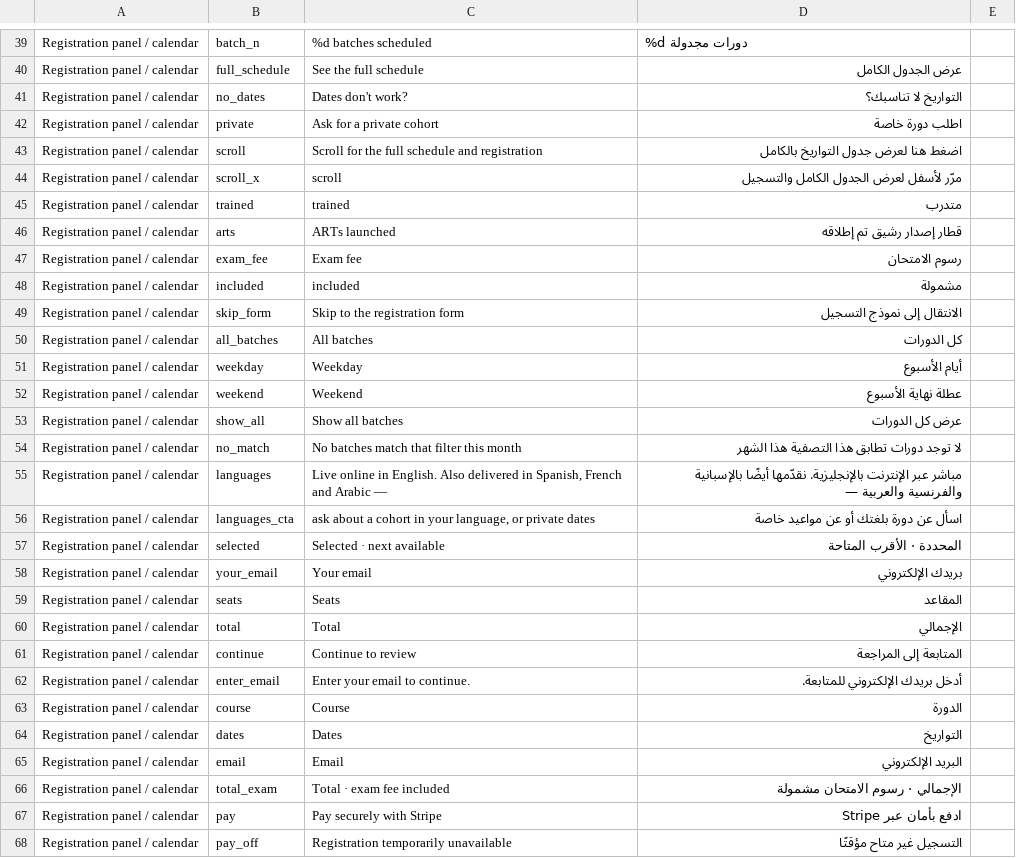
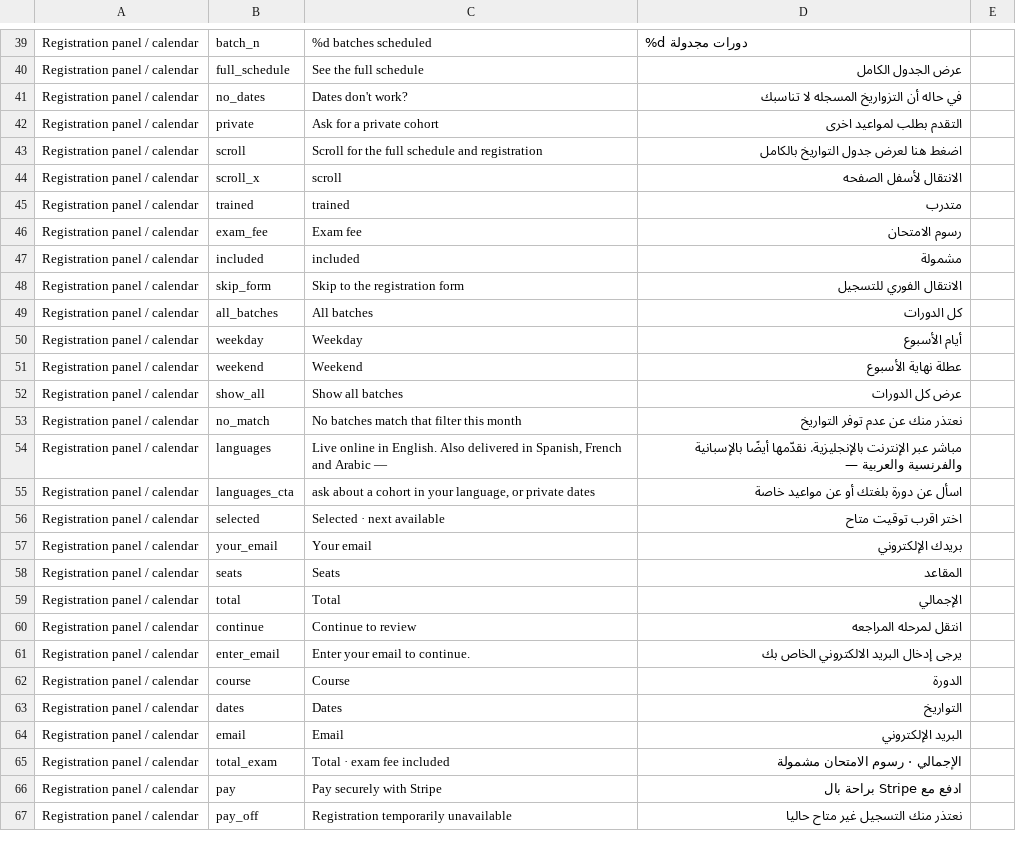
Before and after one commit to mlbwhf/test, a CSV file: arabic-copy-review.csv, drawn as a sheet; only a part is shown, gaps mark what is left out; the diff covers the shown part only.

```diff
--- a/arabic-copy-review.csv
+++ b/arabic-copy-review.csv
@@ -40,11 +40,10 @@ Registration panel / calendar,batch_n,%d batches scheduled,%d دورات مجد
 Registration panel / calendar,full_schedule,See the full schedule,عرض الجدول الكامل,
-Registration panel / calendar,no_dates,Dates don't work?,التواريخ لا تناسبك؟,
-Registration panel / calendar,private,Ask for a private cohort,اطلب دورة خاصة,
+Registration panel / calendar,no_dates,Dates don't work?,في حاله أن التزواريخ المسجله لا تناسبك,
+Registration panel / calendar,private,Ask for a private cohort,التقدم بطلب لمواعيد اخرى,
 Registration panel / calendar,scroll,Scroll for the full schedule and registration,اضغط هنا لعرض جدول التواريخ بالكامل,
-Registration panel / calendar,scroll_x,scroll,مرّر لأسفل لعرض الجدول الكامل والتسجيل,
+Registration panel / calendar,scroll_x,scroll,الانتقال لأسفل الصفحه,
 Registration panel / calendar,trained,trained,متدرب,
-Registration panel / calendar,arts,ARTs launched,قطار إصدار رشيق تم إطلاقه,
 Registration panel / calendar,exam_fee,Exam fee,رسوم الامتحان,
 Registration panel / calendar,included,included,مشمولة,
-Registration panel / calendar,skip_form,Skip to the registration form,الانتقال إلى نموذج التسجيل,
+Registration panel / calendar,skip_form,Skip to the registration form,الانتقال الفوري للتسجيل,
 Registration panel / calendar,all_batches,All batches,كل الدورات,
@@ -53,6 +52,6 @@ Registration panel / calendar,weekend,Weekend,عطلة نهاية الأسبوع
 Registration panel / calendar,show_all,Show all batches,عرض كل الدورات,
-Registration panel / calendar,no_match,No batches match that filter this month,لا توجد دورات تطابق هذا التصفية هذا الشهر,
+Registration panel / calendar,no_match,No batches match that filter this month,نعتذر منك عن عدم توفر التواريخ,
 Registration panel / calendar,languages,"Live online in English. Also delivered in Spanish, French and Arabic — ",مباشر عبر الإنترنت بالإنجليزية. نقدّمها أيضًا بالإسبانية والفرنسية والعربية — ,
 Registration panel / calendar,languages_cta,"ask about a cohort in your language, or private dates",اسأل عن دورة بلغتك أو عن مواعيد خاصة,
-Registration panel / calendar,selected,Selected · next available,المحددة · الأقرب المتاحة,
+Registration panel / calendar,selected,Selected · next available,اختر اقرب توقيت متاح,
 Registration panel / calendar,your_email,Your email,بريدك الإلكتروني,
@@ -60,4 +59,4 @@ Registration panel / calendar,seats,Seats,المقاعد,
 Registration panel / calendar,total,Total,الإجمالي,
-Registration panel / calendar,continue,Continue to review,المتابعة إلى المراجعة,
-Registration panel / calendar,enter_email,Enter your email to continue.,أدخل بريدك الإلكتروني للمتابعة.,
+Registration panel / calendar,continue,Continue to review,انتقل لمرحله المراجعه,
+Registration panel / calendar,enter_email,Enter your email to continue.,يرجى إدخال البريد الالكتروني الخاص بك,
 Registration panel / calendar,course,Course,الدورة,
@@ -66,3 +65,3 @@ Registration panel / calendar,email,Email,البريد الإلكتروني,
 Registration panel / calendar,total_exam,Total · exam fee included,الإجمالي · رسوم الامتحان مشمولة,
-Registration panel / calendar,pay,Pay securely with Stripe,ادفع بأمان عبر Stripe,
-Registration panel / calendar,pay_off,Registration temporarily unavailable,التسجيل غير متاح مؤقتًا,
+Registration panel / calendar,pay,Pay securely with Stripe,ادفع مع Stripe براحة بال,
+Registration panel / calendar,pay_off,Registration temporarily unavailable,نعتذر منك التسجيل غير متاح حاليا,
```
Also changed, not shown: 26 edited cells elsewhere in this file, 2 other files.
